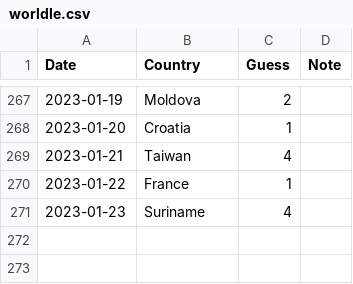
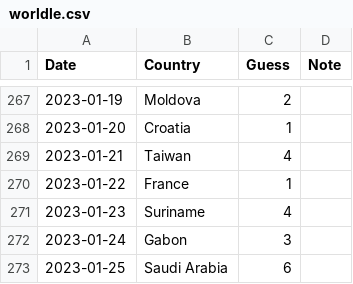
Before and after one commit to spkaluzny/mydata, a CSV file: data/worldle.csv, drawn as a sheet; only a part is shown, gaps mark what is left out.

Commit message:
Added new observation

```diff
--- a/data/worldle.csv
+++ b/data/worldle.csv
@@ -271 +271,3 @@ Date,Country,Guess,Note
 2023-01-23,Suriname,4
+2023-01-24,Gabon,3
+2023-01-25,Saudi Arabia,6
```
